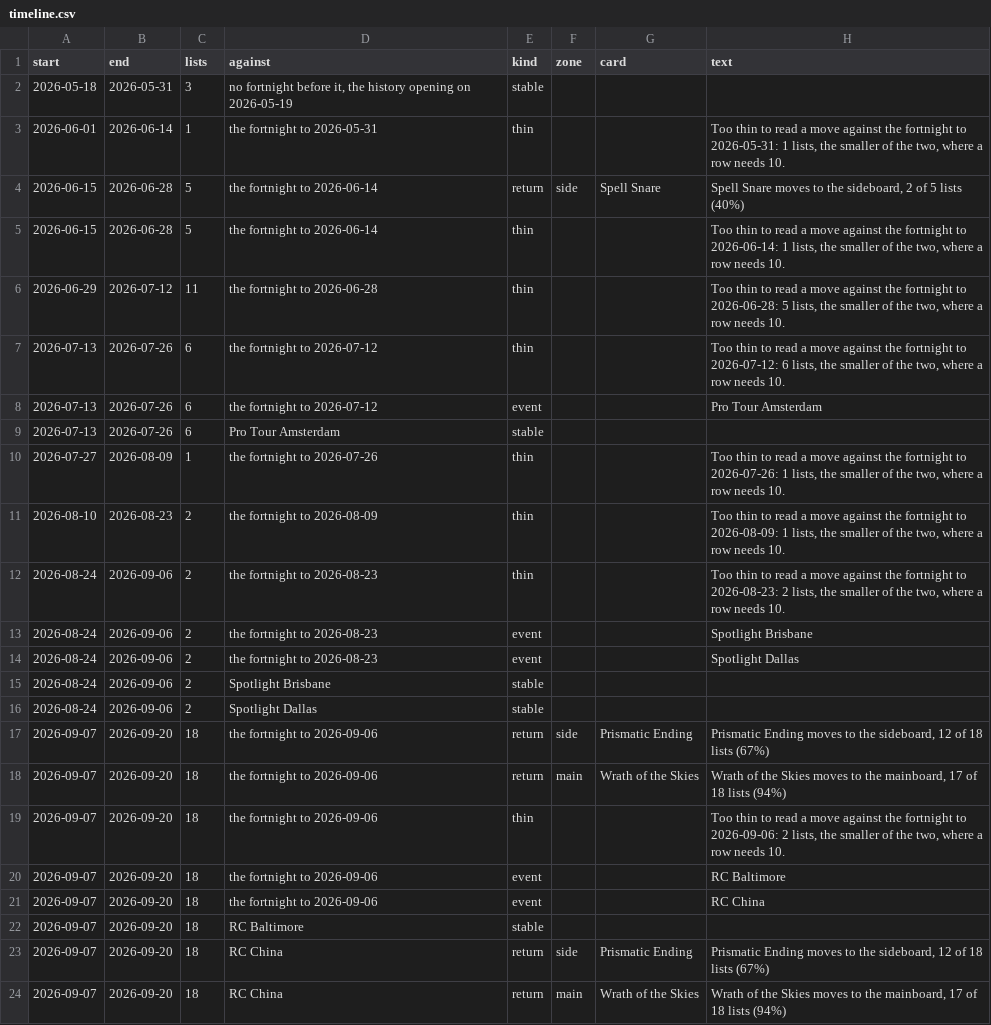
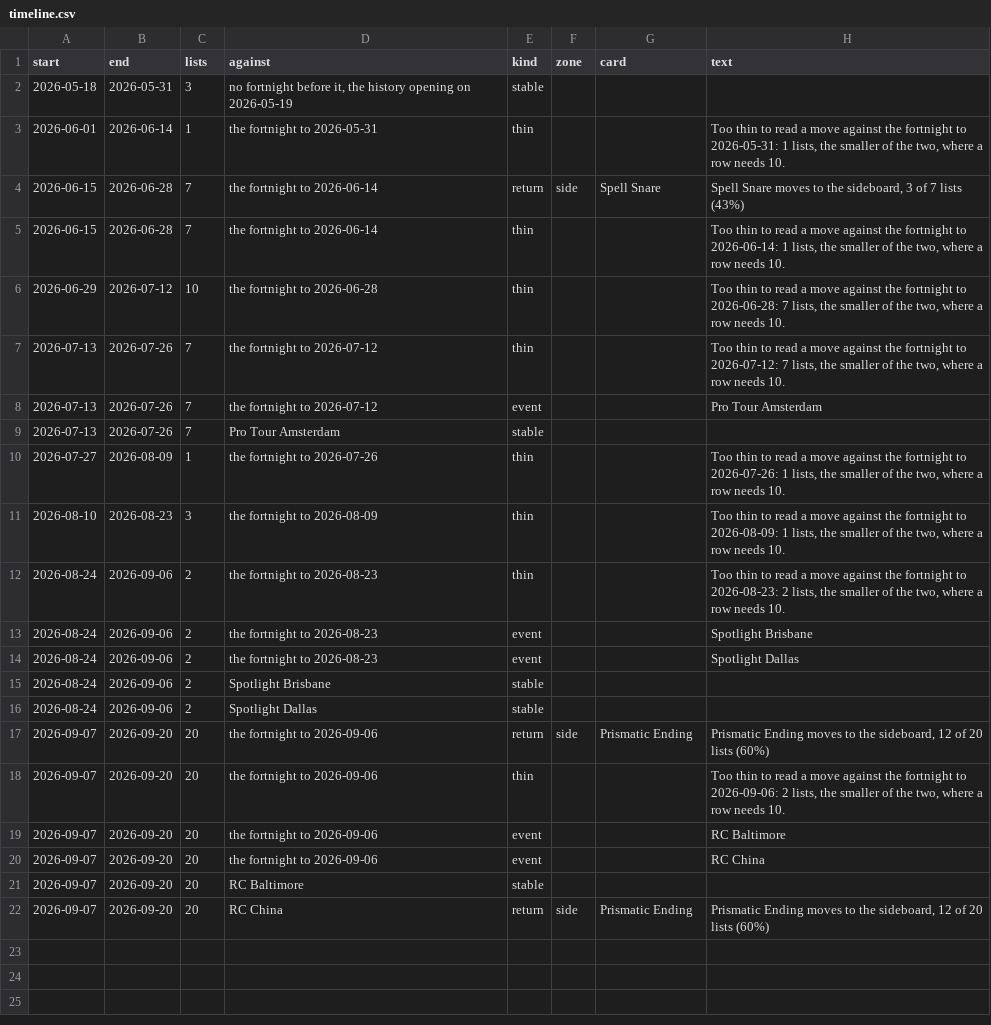
Before and after one commit to AlejandroFuentePinero/archetype-tracking, a CSV file: data/tracking/jeskaiblink/timeline.csv, drawn as a sheet.

Commit message:
Read Jeskai Blink on its shell, four cards of seven
Alejandro, 2026-09-21: Galvanic Discharge, Solitude, Wrath of the Skies,
Teferi, Time Raveler and Arena of Glory join Casey Jones and Fable in the
supporting tier, and the deck is spotted whole rather than by any one card.
Four of the seven is what that reads as.

Arena of Glory is a land and still supporting evidence. The splash line
never reads a land, a land saying nothing about colour, but a deck can be
known by the one it plays: 50 of the 54 members.

Four is where the population divides, not a number chosen to fit. Holding
three or fewer of the seven are 181 lists on Ephemerate, Witch Enchanter,
Ocelot Pride and Guide of Souls, a different deck on a different plan; at
four the energy pair and Witch Enchanter fall away and Discharge and
Ragavan take over. Three would admit all 181.

Red still needs no separate test. Four of seven cannot be met on blue and
white alone, and all 54 members cast red.

The tier is the union of the two rules already weighed: the 49 on Casey or
Fable and the 48 on the shell without a threat, 39 in both. The 8 that hold
a threat and little else and the 7 that hold the shell and no threat all
come in, which is the holistic reading rather than either single card.

Refrozen from the bans: 54 lists, 34 pilots, 18 week rows, 21 storyline
rows. The week reads 10 finishes in swiss-like tournaments against a median
of 1, and 9 trophies against none. No other deck's frozen rows moved.

Raises the Ephemerate and Witch Enchanter population as a candidate: 181
lists and 106 pilots answering to no rule, faded to 5 lists in the last
fortnight.

```diff
--- a/data/tracking/jeskaiblink/timeline.csv
+++ b/data/tracking/jeskaiblink/timeline.csv
@@ -3,10 +3,10 @@ start,end,lists,against,kind,zone,card,text
 2026-06-01,2026-06-14,1,the fortnight to 2026-05-31,thin,,,"Too thin to read a move against the fortnight to 2026-05-31: 1 lists, the smaller of the two, where a row needs 10."
-2026-06-15,2026-06-28,5,the fortnight to 2026-06-14,return,side,Spell Snare,"Spell Snare moves to the sideboard, 2 of 5 lists (40%)"
-2026-06-15,2026-06-28,5,the fortnight to 2026-06-14,thin,,,"Too thin to read a move against the fortnight to 2026-06-14: 1 lists, the smaller of the two, where a row needs 10."
-2026-06-29,2026-07-12,11,the fortnight to 2026-06-28,thin,,,"Too thin to read a move against the fortnight to 2026-06-28: 5 lists, the smaller of the two, where a row needs 10."
-2026-07-13,2026-07-26,6,the fortnight to 2026-07-12,thin,,,"Too thin to read a move against the fortnight to 2026-07-12: 6 lists, the smaller of the two, where a row needs 10."
-2026-07-13,2026-07-26,6,the fortnight to 2026-07-12,event,,,Pro Tour Amsterdam
-2026-07-13,2026-07-26,6,Pro Tour Amsterdam,stable,,,
+2026-06-15,2026-06-28,7,the fortnight to 2026-06-14,return,side,Spell Snare,"Spell Snare moves to the sideboard, 3 of 7 lists (43%)"
+2026-06-15,2026-06-28,7,the fortnight to 2026-06-14,thin,,,"Too thin to read a move against the fortnight to 2026-06-14: 1 lists, the smaller of the two, where a row needs 10."
+2026-06-29,2026-07-12,10,the fortnight to 2026-06-28,thin,,,"Too thin to read a move against the fortnight to 2026-06-28: 7 lists, the smaller of the two, where a row needs 10."
+2026-07-13,2026-07-26,7,the fortnight to 2026-07-12,thin,,,"Too thin to read a move against the fortnight to 2026-07-12: 7 lists, the smaller of the two, where a row needs 10."
+2026-07-13,2026-07-26,7,the fortnight to 2026-07-12,event,,,Pro Tour Amsterdam
+2026-07-13,2026-07-26,7,Pro Tour Amsterdam,stable,,,
 2026-07-27,2026-08-09,1,the fortnight to 2026-07-26,thin,,,"Too thin to read a move against the fortnight to 2026-07-26: 1 lists, the smaller of the two, where a row needs 10."
-2026-08-10,2026-08-23,2,the fortnight to 2026-08-09,thin,,,"Too thin to read a move against the fortnight to 2026-08-09: 1 lists, the smaller of the two, where a row needs 10."
+2026-08-10,2026-08-23,3,the fortnight to 2026-08-09,thin,,,"Too thin to read a move against the fortnight to 2026-08-09: 1 lists, the smaller of the two, where a row needs 10."
 2026-08-24,2026-09-06,2,the fortnight to 2026-08-23,thin,,,"Too thin to read a move against the fortnight to 2026-08-23: 2 lists, the smaller of the two, where a row needs 10."
@@ -16,9 +16,7 @@ start,end,lists,against,kind,zone,card,text
 2026-08-24,2026-09-06,2,Spotlight Dallas,stable,,,
-2026-09-07,2026-09-20,18,the fortnight to 2026-09-06,return,side,Prismatic Ending,"Prismatic Ending moves to the sideboard, 12 of 18 lists (67%)"
-2026-09-07,2026-09-20,18,the fortnight to 2026-09-06,return,main,Wrath of the Skies,"Wrath of the Skies moves to the mainboard, 17 of 18 lists (94%)"
-2026-09-07,2026-09-20,18,the fortnight to 2026-09-06,thin,,,"Too thin to read a move against the fortnight to 2026-09-06: 2 lists, the smaller of the two, where a row needs 10."
-2026-09-07,2026-09-20,18,the fortnight to 2026-09-06,event,,,RC Baltimore
-2026-09-07,2026-09-20,18,the fortnight to 2026-09-06,event,,,RC China
-2026-09-07,2026-09-20,18,RC Baltimore,stable,,,
-2026-09-07,2026-09-20,18,RC China,return,side,Prismatic Ending,"Prismatic Ending moves to the sideboard, 12 of 18 lists (67%)"
-2026-09-07,2026-09-20,18,RC China,return,main,Wrath of the Skies,"Wrath of the Skies moves to the mainboard, 17 of 18 lists (94%)"
+2026-09-07,2026-09-20,20,the fortnight to 2026-09-06,return,side,Prismatic Ending,"Prismatic Ending moves to the sideboard, 12 of 20 lists (60%)"
+2026-09-07,2026-09-20,20,the fortnight to 2026-09-06,thin,,,"Too thin to read a move against the fortnight to 2026-09-06: 2 lists, the smaller of the two, where a row needs 10."
+2026-09-07,2026-09-20,20,the fortnight to 2026-09-06,event,,,RC Baltimore
+2026-09-07,2026-09-20,20,the fortnight to 2026-09-06,event,,,RC China
+2026-09-07,2026-09-20,20,RC Baltimore,stable,,,
+2026-09-07,2026-09-20,20,RC China,return,side,Prismatic Ending,"Prismatic Ending moves to the sideboard, 12 of 20 lists (60%)"
```
Also changed, not shown: data/tracking/jeskaiblink/weekly.csv, 3 other files.
